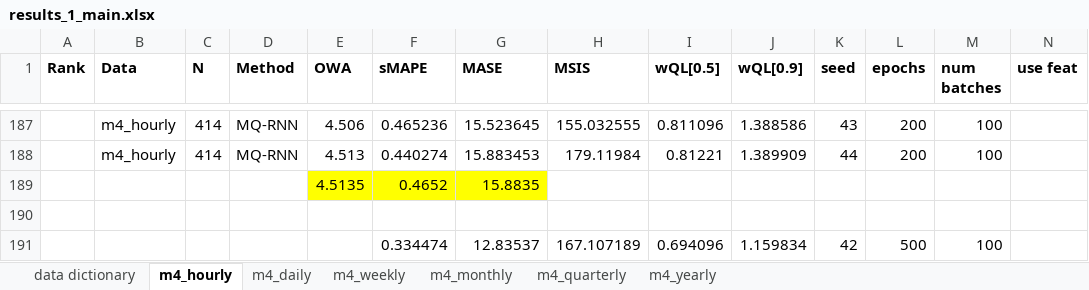
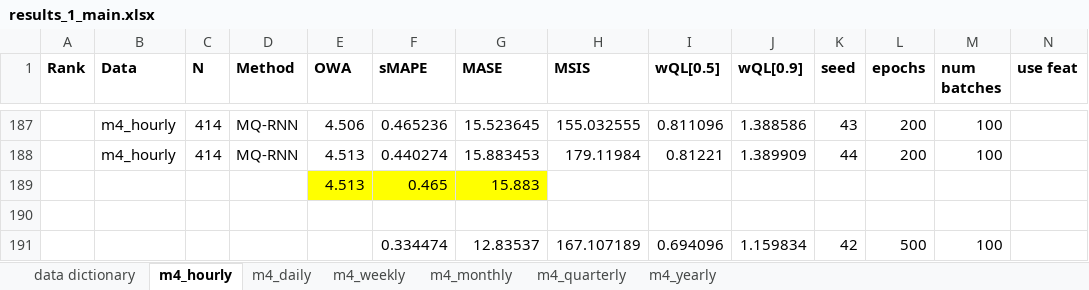
Before and after one commit to tm1611/RNN-for-Time-Series, an Excel workbook: results/results_1_main.xlsx, sheet m4_hourly, drawn as a sheet; only a part is shown, gaps mark what is left out; values as stored, in another font and other column widths than the file's, no borders; removed rows and columns are numbered as before the commit, all else as after; rows hold the shown columns only; the diff names each change by its address in the sheet, - before the commit and + after, or states it on an @@ line.

```diff
--- a/results/results_1_main.xlsx (sheet m4_hourly)
+++ b/results/results_1_main.xlsx (sheet m4_hourly)
-row 189:  |  |  |  | 4.5135 | 0.4652 | 15.8835
+row 189:  |  |  |  | 4.513 | 0.465 | 15.883
```
Also changed, not shown: sheet m4_yearly, sheet m4_quarterly, sheet m4_weekly, sheet m4_monthly, sheet m4_daily, formulas that keep their value, results/results_2_frequencies_subsetted_by_domain.xlsx, results/results_4_transfer_learning_subsets_tz1_domain_importance.xlsx, 3 other files.
